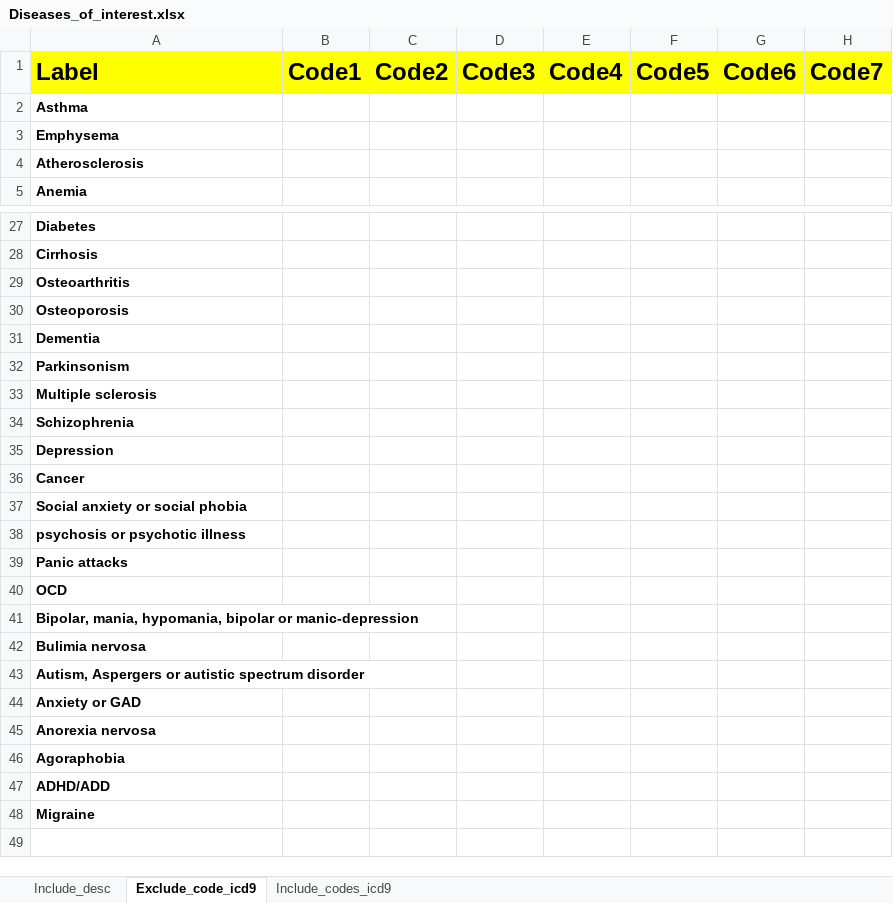
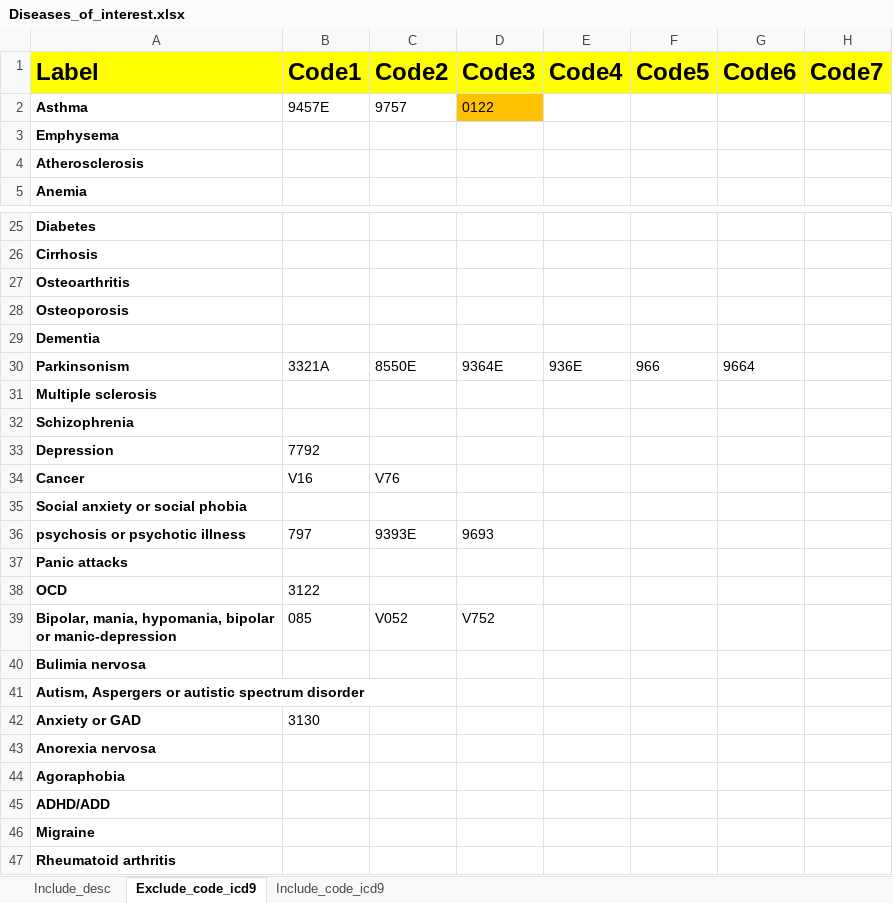
Before and after one commit to hjameei/Heterogeneity, an Excel workbook: Inputs/Diagnosis/Diseases_of_interest.xlsx, sheet Exclude_code_icd9, drawn as a sheet; only a part is shown, gaps mark what is left out; values as stored, in another font and other column widths than the file's, no borders; addresses are those after the commit; the diff covers the shown part only; the diff names each change by its address in the sheet, - before the commit and + after, or states it on an @@ line.

```diff
--- a/Inputs/Diagnosis/Diseases_of_interest.xlsx (sheet Exclude_code_icd9)
+++ b/Inputs/Diagnosis/Diseases_of_interest.xlsx (sheet Exclude_code_icd9)
-sheet tab: Include_codes_icd9
+sheet tab: Include_code_icd9
-B2 (Code1): (empty)
+B2 (Code1): 9457E
-C2 (Code2): (empty)
+C2 (Code2): 9757
-D2 (Code3): (empty)
+D2 (Code3): 0122
-D2 fill: none
+D2 fill: #FFC000
-B30 (Code1): (empty)
+B30 (Code1): 3321A
-C30 (Code2): (empty)
+C30 (Code2): 8550E
-D30 (Code3): (empty)
+D30 (Code3): 9364E
-E30 (Code4): (empty)
+E30 (Code4): 936E
-F30 (Code5): (empty)
+F30 (Code5): 966
-G30 (Code6): (empty)
+G30 (Code6): 9664
-B33 (Code1): (empty)
+B33 (Code1): 7792
-B34 (Code1): (empty)
+B34 (Code1): V16
-C34 (Code2): (empty)
+C34 (Code2): V76
-B36 (Code1): (empty)
+B36 (Code1): 797
-C36 (Code2): (empty)
+C36 (Code2): 9393E
-D36 (Code3): (empty)
+D36 (Code3): 9693
-B38 (Code1): (empty)
+B38 (Code1): 3122
-B39 (Code1): (empty)
+B39 (Code1): 085
-C39 (Code2): (empty)
+C39 (Code2): V052
-D39 (Code3): (empty)
+D39 (Code3): V752
-B42 (Code1): (empty)
+B42 (Code1): 3130
+row 47: Rheumatoid arthritis
```
Also changed, not shown: 2 removed rows and 5 edited cells elsewhere in this sheet, sheet Include_code_icd9, sheet Include_desc, outputs/Diagnosis/description_codes_v1_v2.xlsx, 4 other files.
